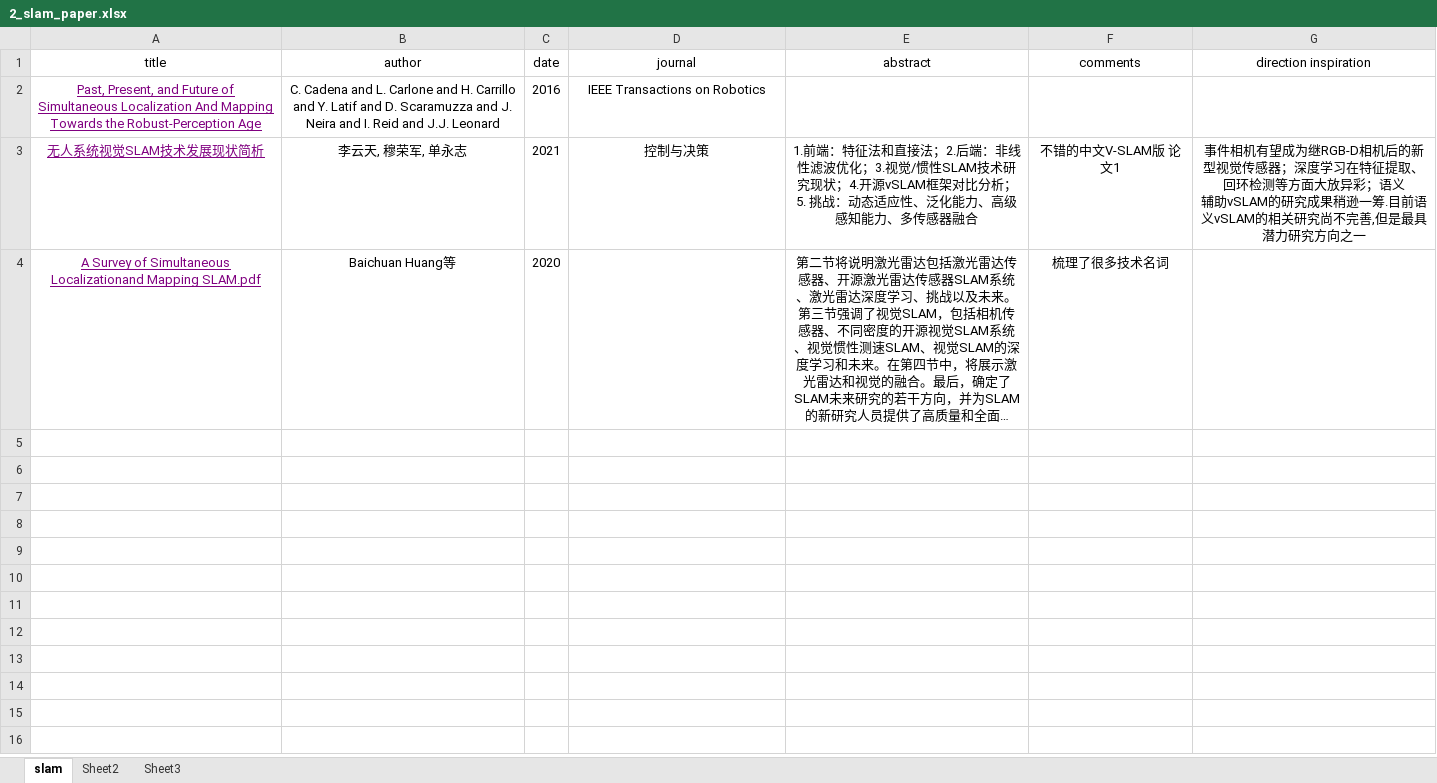
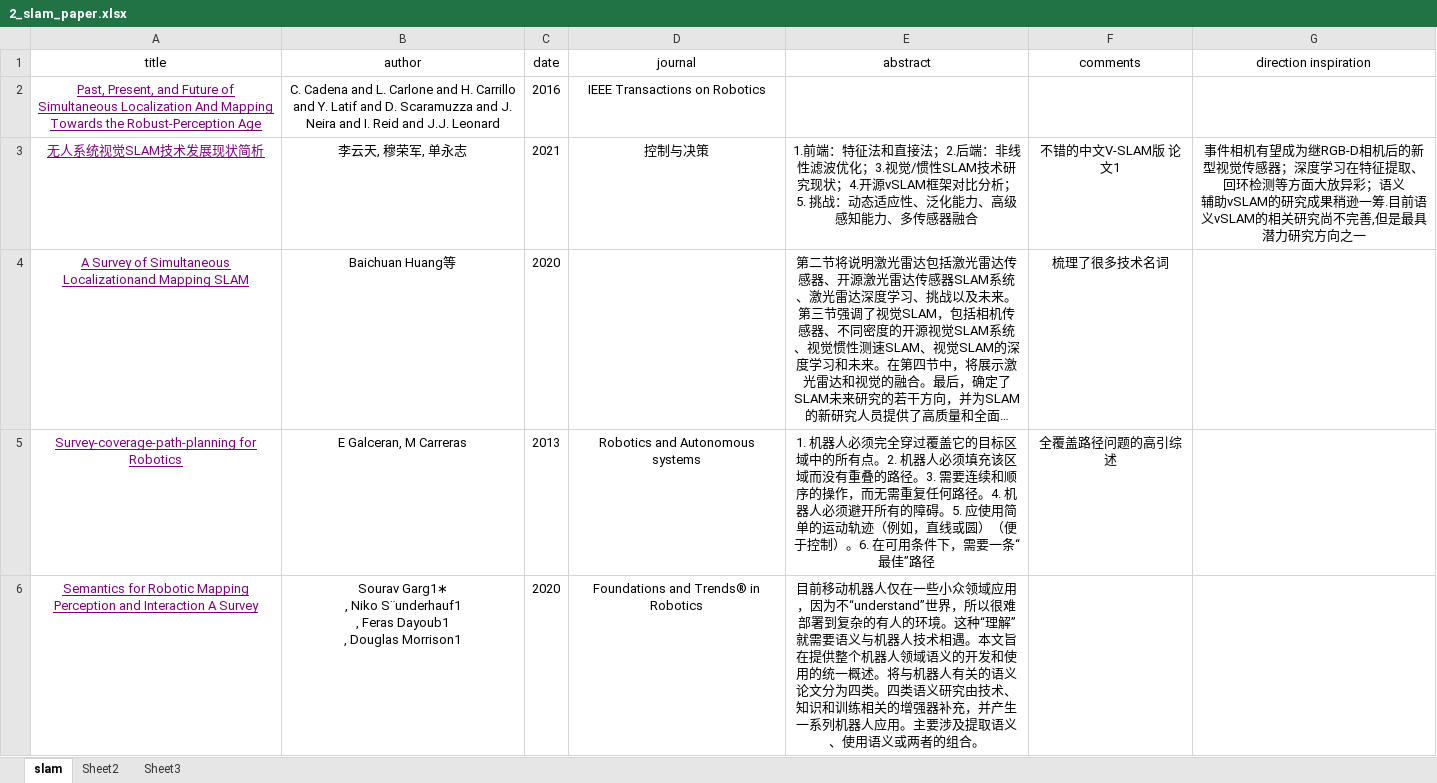
Before and after one commit to silencht/Note, an Excel workbook: Robotics_and_Slam/2_slam_paper.xlsx, sheet slam, drawn as a sheet; long unchanged cells end in …; values as stored, in another font and other column widths than the file's, no borders; ↵ is a line break in a cell; the diff names each change by its address in the sheet, - before the commit and + after, or states it on an @@ line.

Commit message:
2021-4-6 slam learn update

```diff
--- a/Robotics_and_Slam/2_slam_paper.xlsx (sheet slam)
+++ b/Robotics_and_Slam/2_slam_paper.xlsx (sheet slam)
-A4 (title): …Localizationand Mapping SLAM.pdf
+A4 (title): …Localizationand Mapping SLAM
+row 5: Survey-coverage-path-planning for Robotics | E Galceran, M Carreras | 2013 | Robotics and Autonomous systems | 1. 机器人必须完全穿过覆盖它的目标区域中的所有点。2. 机器人必须填充该区域而没有重叠的路径。3. 需要连续和顺序的操作，而无需重复任何路径。4. 机器人必须避开所有的障碍。5. 应使用简单的运动轨迹（例如，直线或圆）（便于控制）。6. 在可用条件下，需要一条“最佳”路径 | 全覆盖路径问题的高引综述
+row 6: Semantics for Robotic Mapping Perception and Interaction A Survey | Sourav Garg1∗ ↵ , Niko S¨underhauf1 ↵ , Feras Dayoub1 ↵ , Douglas Morrison1 | 2020 | Foundations and Trends® in Robotics | 目前移动机器人仅在一些小众领域应用，因为不“understand”世界，所以很难部署到复杂的有人的环境。这种“理解”就需要语义与机器人技术相遇。本文旨在提供整个机器人领域语义的开发和使用的统一概述。将与机器人有关的语义论文分为四类。四类语义研究由技术、知识和训练相关的增强器补充，并产生一系列机器人应用。主要涉及提取语义、使用语义或两者的组合。
```
Also changed, not shown: 2 other files.
